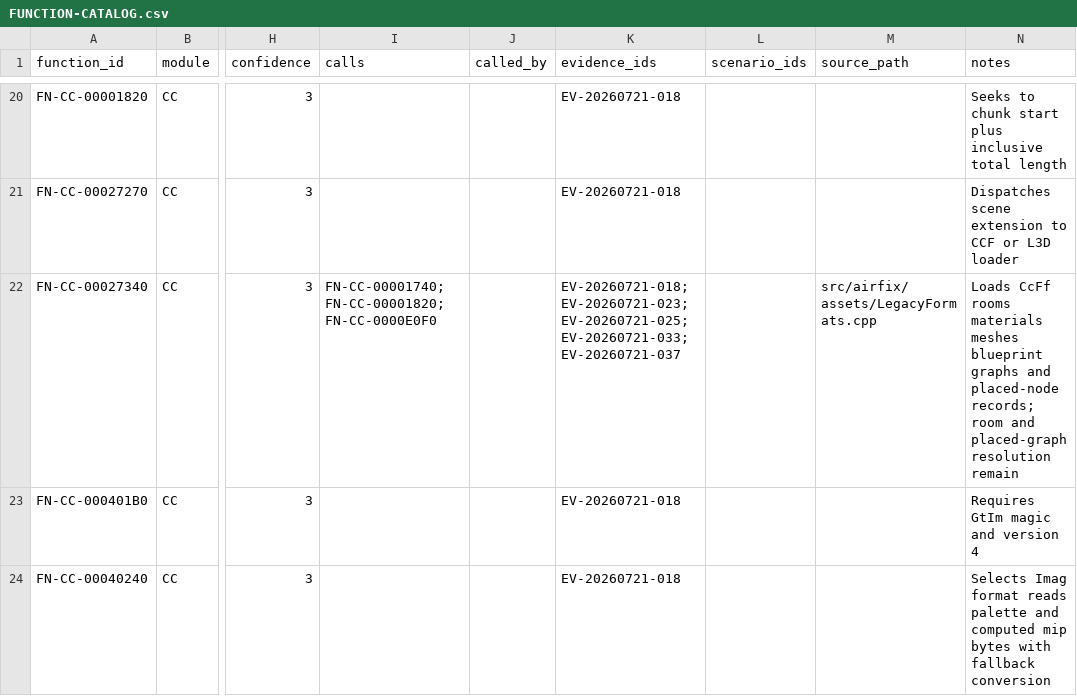
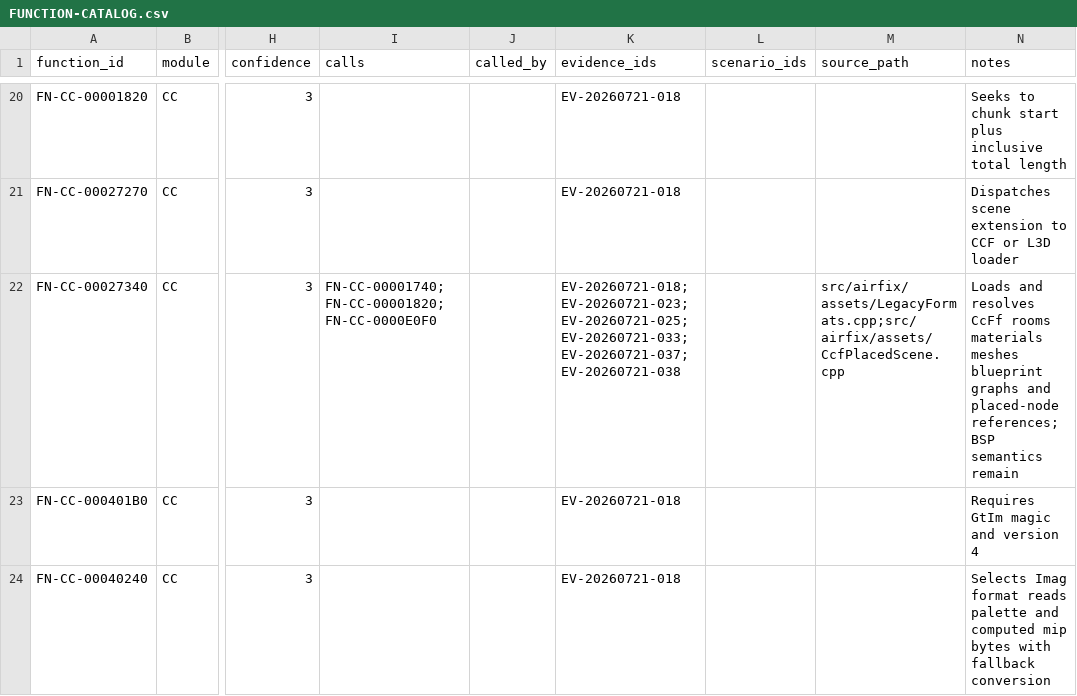
Before and after one commit to tryk016/airfix-dogfighter, a CSV file: docs/re/FUNCTION-CATALOG.csv, drawn as a sheet; only a part is shown, gaps mark what is left out; the diff names each change by its address in the sheet, - before the commit and + after, or states it on an @@ line.

Commit message:
feat: resolve placed CCF scenes

```diff
--- a/docs/re/FUNCTION-CATALOG.csv
+++ b/docs/re/FUNCTION-CATALOG.csv
-K22 (evidence_ids): EV-20260721-018;EV-20260721-023;EV-20260721-025;EV-20260721-033;EV-20260721-037
+K22 (evidence_ids): EV-20260721-018;EV-20260721-023;EV-20260721-025;EV-20260721-033;EV-20260721-037;EV-20260721-038
-M22 (source_path): src/airfix/assets/LegacyFormats.cpp
+M22 (source_path): src/airfix/assets/LegacyFormats.cpp;src/airfix/assets/CcfPlacedScene.cpp
-N22 (notes): Loads CcFf rooms materials meshes blueprint graphs and placed-node records; room and placed-graph resolution remain
+N22 (notes): Loads and resolves CcFf rooms materials meshes blueprint graphs and placed-node references; BSP semantics remain
```
Also changed, not shown: 14 other files.
